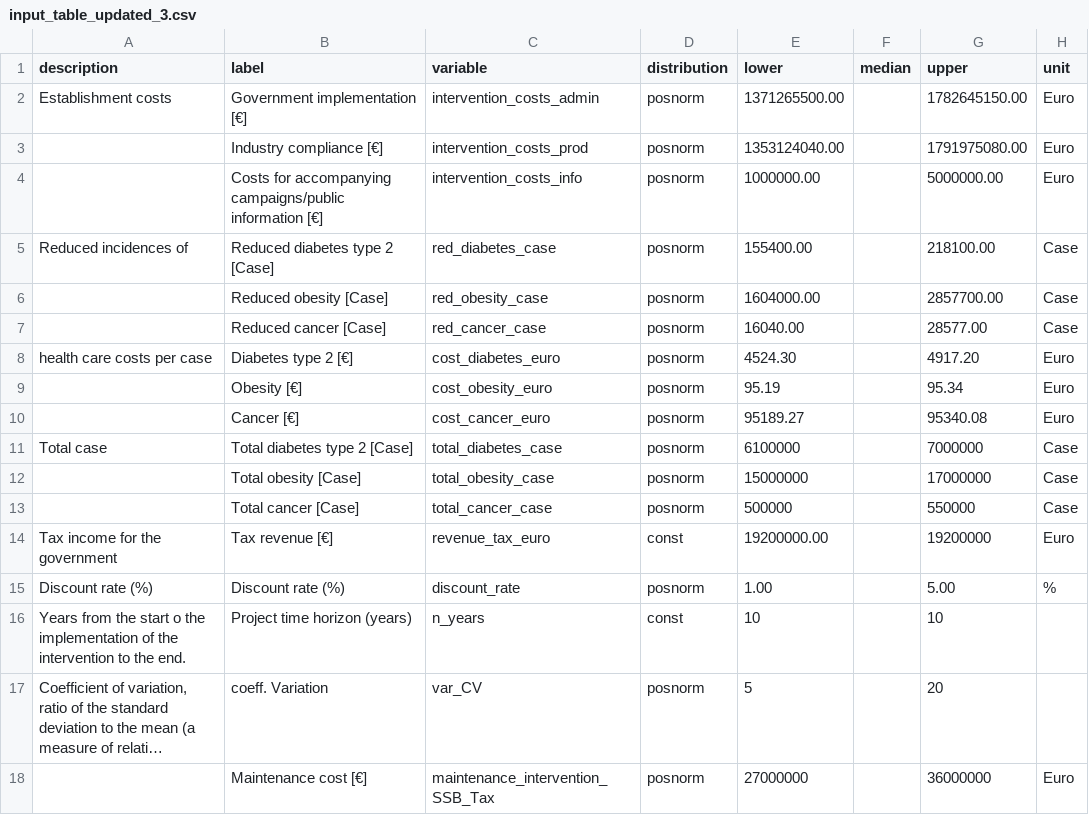
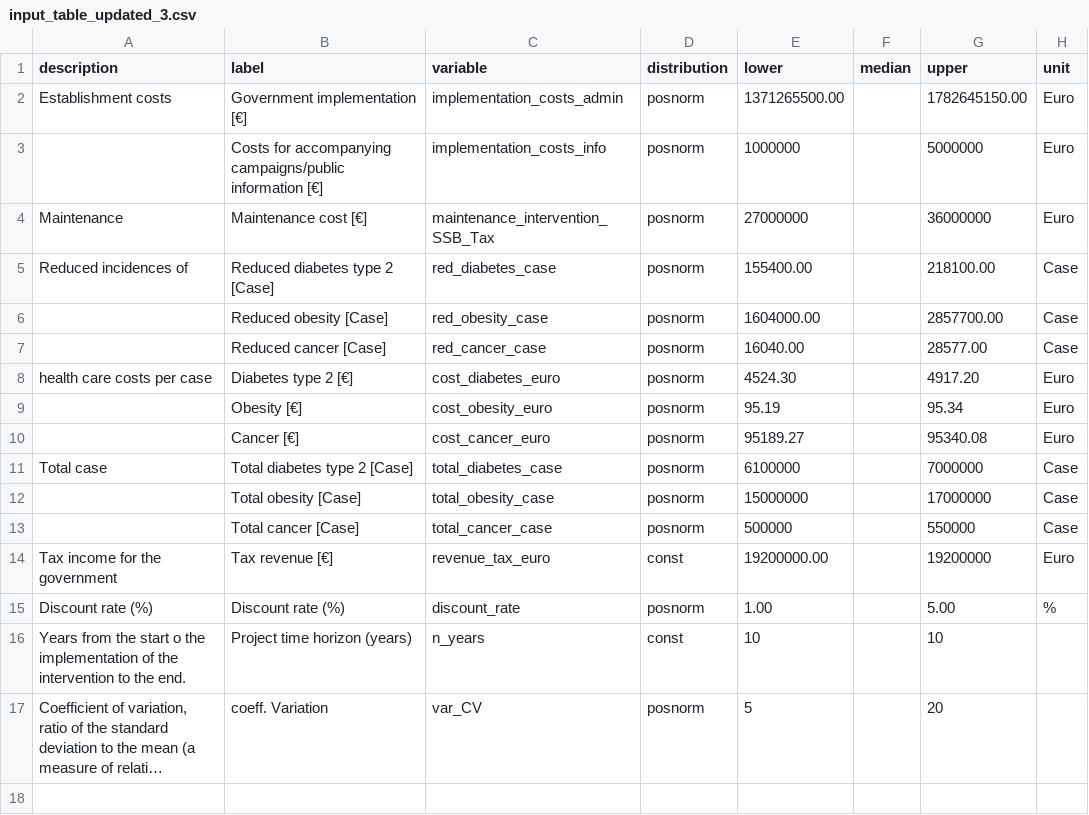
Before and after one commit to SHMooon/nutrition, a CSV file: Presentation/input_table_updated_3.csv, drawn as a sheet; long unchanged cells end in …; removed rows and columns are numbered as before the commit, all else as after; the diff names each change by its address in the sheet, - before the commit and + after, or states it on an @@ line.

```diff
--- a/Presentation/input_table_updated_3.csv
+++ b/Presentation/input_table_updated_3.csv
-C2 (variable): intervention_costs_admin
+C2 (variable): implementation_costs_admin
-row 3:  | Industry compliance [€] | intervention_costs_prod | posnorm | 1353124040.00 |  | 1791975080.00 | Euro
-C3 (variable): intervention_costs_info
+C3 (variable): implementation_costs_info
-E3 (lower): 1000000.00
+E3 (lower): 1000000
-G3 (upper): 5000000.00
+G3 (upper): 5000000
+row 4: Maintenance | Maintenance cost [€] | maintenance_intervention_SSB_Tax | posnorm | 27000000 |  | 36000000 | Euro
-row 18:  | Maintenance cost [€] | maintenance_intervention_SSB_Tax | posnorm | 27000000 |  | 36000000 | Euro
```
Also changed, not shown: 1 other file.
